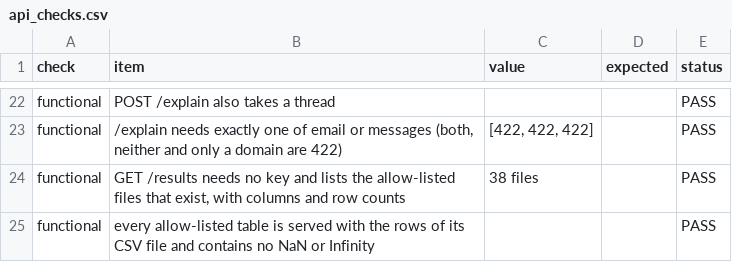
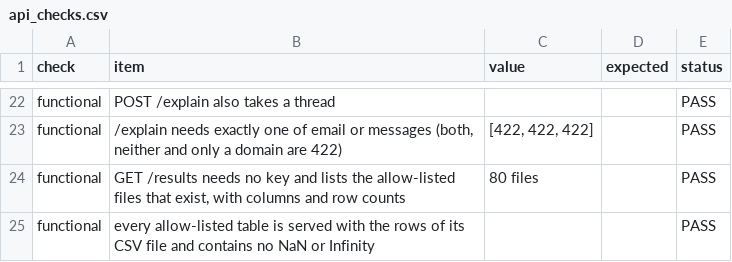
Before and after one commit to Nagasai-Datta/PretextGuard, a CSV file: results/api_checks.csv, drawn as a sheet; only a part is shown, gaps mark what is left out; the diff covers the shown part only.

```diff
--- a/results/api_checks.csv
+++ b/results/api_checks.csv
@@ -23,3 +23,3 @@ functional,POST /explain also takes a thread,,,PASS
 functional,"/explain needs exactly one of email or messages (both, neither and only a domain are 422)","[422, 422, 422]",,PASS
-functional,"GET /results needs no key and lists the allow-listed files that exist, with columns and row counts",38 files,,PASS
+functional,"GET /results needs no key and lists the allow-listed files that exist, with columns and row counts",80 files,,PASS
 functional,every allow-listed table is served with the rows of its CSV file and contains no NaN or Infinity,,,PASS
```
Also changed, not shown: 11 edited cells elsewhere in this file, 2 other files.
